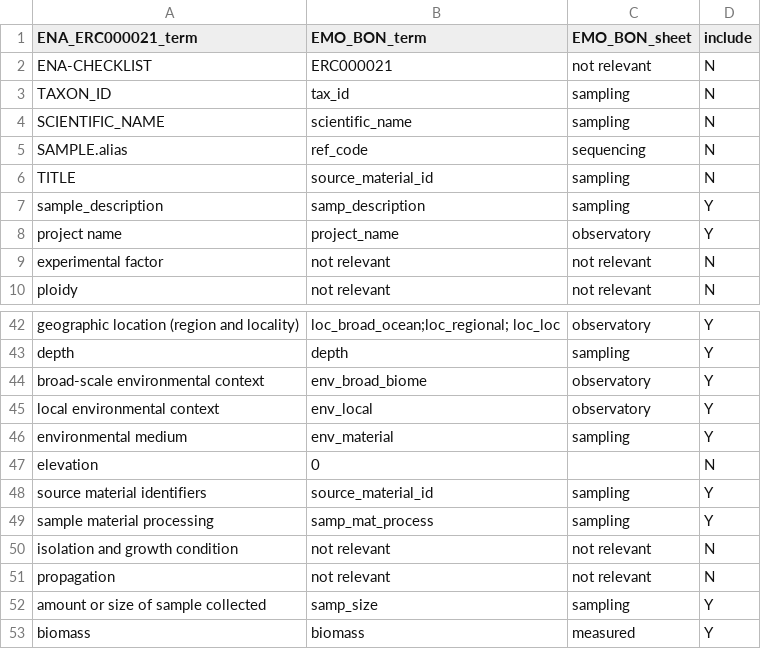
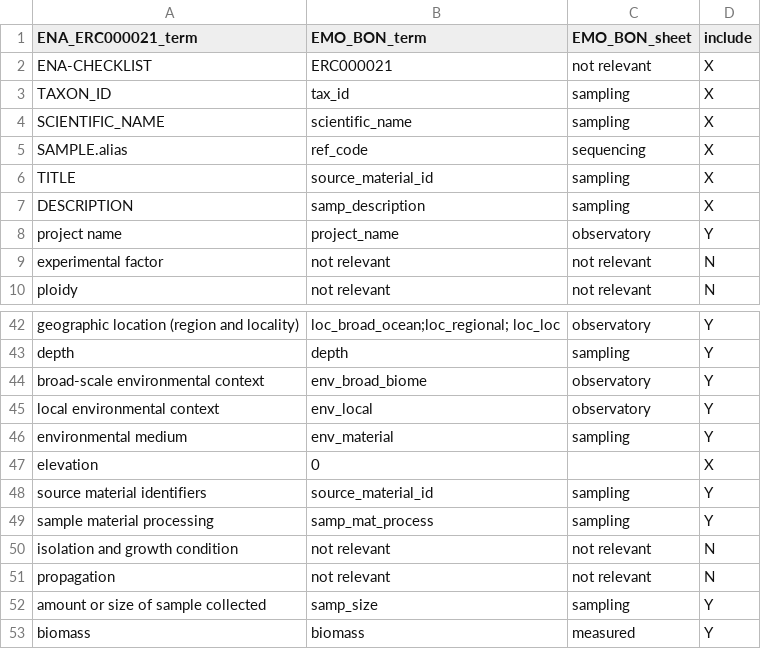
Before and after one commit to emo-bon/sequencing-profile, a CSV file: checklist-translations/ERC000021.csv, drawn as a sheet; only a part is shown, gaps mark what is left out.

Commit message:
Update ERC000021.csv

```diff
--- a/checklist-translations/ERC000021.csv
+++ b/checklist-translations/ERC000021.csv
@@ -1,8 +1,8 @@
 ENA_ERC000021_term,EMO_BON_term,EMO_BON_sheet,include
-ENA-CHECKLIST,ERC000021,not relevant,N
-TAXON_ID,tax_id,sampling,N
-SCIENTIFIC_NAME,scientific_name,sampling,N
-SAMPLE.alias,ref_code,sequencing,N
-TITLE,source_material_id,sampling,N
-sample_description,samp_description,sampling,Y
+ENA-CHECKLIST,ERC000021,not relevant,X
+TAXON_ID,tax_id,sampling,X
+SCIENTIFIC_NAME,scientific_name,sampling,X
+SAMPLE.alias,ref_code,sequencing,X
+TITLE,source_material_id,sampling,X
+DESCRIPTION,samp_description,sampling,X
 project name,project_name,observatory,Y
@@ -46,3 +46,3 @@ local environmental context,env_local,observatory,Y
 environmental medium,env_material,sampling,Y
-elevation,0,,N
+elevation,0,,X
 source material identifiers,source_material_id,sampling,Y
```
